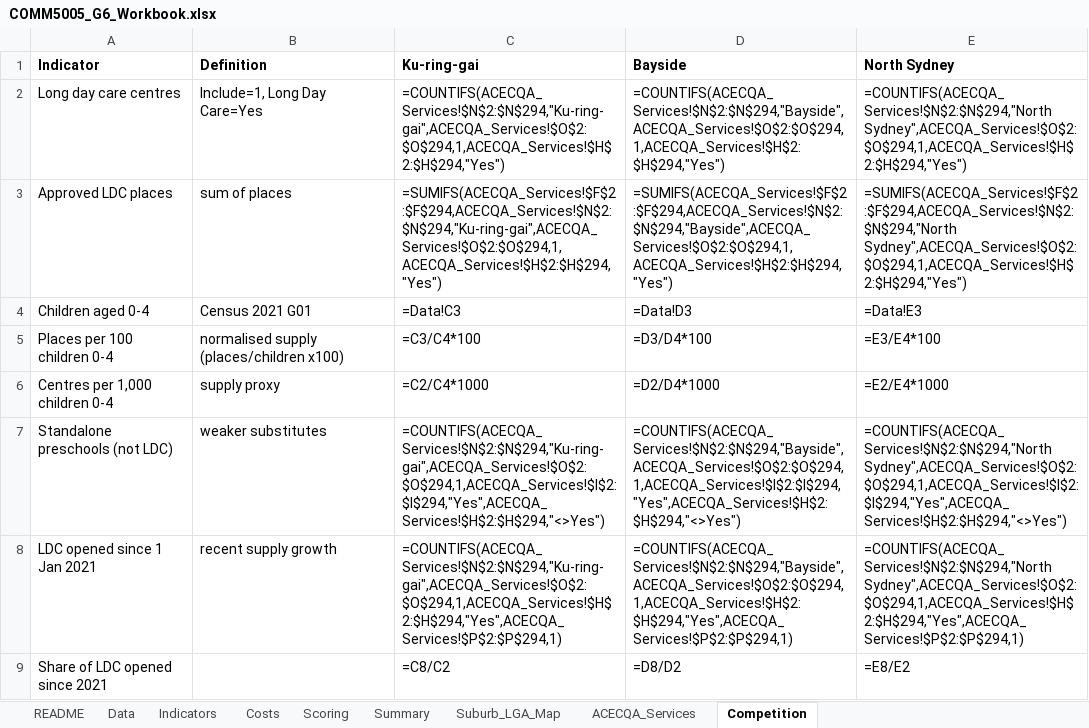
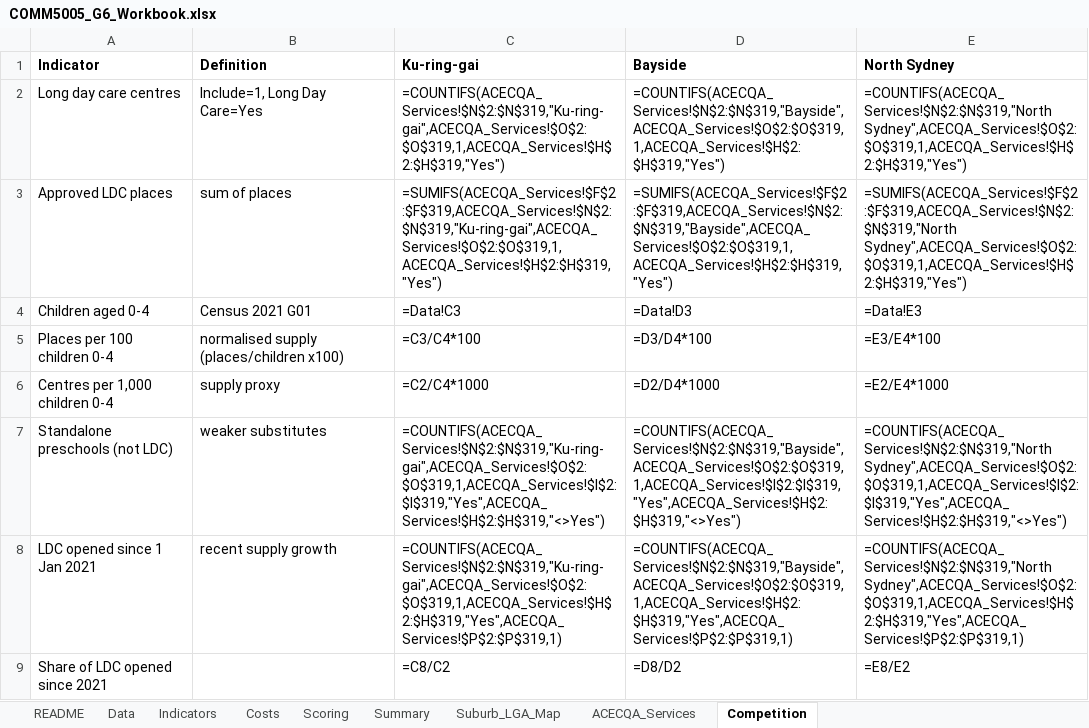
Before and after one commit to sarvesh-prakash/Claude_Home, an Excel workbook: G6/COMM5005_G6_Workbook.xlsx, sheet Competition, drawn as a sheet; only a part is shown; values as stored, in another font and other column widths than the file's, no borders; formulas without a stored value are shown as written; the diff covers the shown part only; the diff names each change by its address in the sheet, - before the commit and + after, or states it on an @@ line.

```diff
--- a/G6/COMM5005_G6_Workbook.xlsx (sheet Competition)
+++ b/G6/COMM5005_G6_Workbook.xlsx (sheet Competition)
-C2 (Ku-ring-gai): =COUNTIFS(ACECQA_Services!$N$2:$N$294,"Ku-ring-gai",ACECQA_Services!$O$2:$O$294,1,ACECQA_Services!$H$2:$H$294,"Yes")
+C2 (Ku-ring-gai): =COUNTIFS(ACECQA_Services!$N$2:$N$319,"Ku-ring-gai",ACECQA_Services!$O$2:$O$319,1,ACECQA_Services!$H$2:$H$319,"Yes")
-D2 (Bayside): =COUNTIFS(ACECQA_Services!$N$2:$N$294,"Bayside",ACECQA_Services!$O$2:$O$294,1,ACECQA_Services!$H$2:$H$294,"Yes")
+D2 (Bayside): =COUNTIFS(ACECQA_Services!$N$2:$N$319,"Bayside",ACECQA_Services!$O$2:$O$319,1,ACECQA_Services!$H$2:$H$319,"Yes")
-E2 (North Sydney): =COUNTIFS(ACECQA_Services!$N$2:$N$294,"North Sydney",ACECQA_Services!$O$2:$O$294,1,ACECQA_Services!$H$2:$H$294,"Yes")
+E2 (North Sydney): =COUNTIFS(ACECQA_Services!$N$2:$N$319,"North Sydney",ACECQA_Services!$O$2:$O$319,1,ACECQA_Services!$H$2:$H$319,"Yes")
-C3 (Ku-ring-gai): =SUMIFS(ACECQA_Services!$F$2:$F$294,ACECQA_Services!$N$2:$N$294,"Ku-ring-gai",ACECQA_Services!$O$2:$O$294,1,ACECQA_Services!$H$2:$H$294,"Yes")
+C3 (Ku-ring-gai): =SUMIFS(ACECQA_Services!$F$2:$F$319,ACECQA_Services!$N$2:$N$319,"Ku-ring-gai",ACECQA_Services!$O$2:$O$319,1,ACECQA_Services!$H$2:$H$319,"Yes")
-D3 (Bayside): =SUMIFS(ACECQA_Services!$F$2:$F$294,ACECQA_Services!$N$2:$N$294,"Bayside",ACECQA_Services!$O$2:$O$294,1,ACECQA_Services!$H$2:$H$294,"Yes")
+D3 (Bayside): =SUMIFS(ACECQA_Services!$F$2:$F$319,ACECQA_Services!$N$2:$N$319,"Bayside",ACECQA_Services!$O$2:$O$319,1,ACECQA_Services!$H$2:$H$319,"Yes")
-E3 (North Sydney): =SUMIFS(ACECQA_Services!$F$2:$F$294,ACECQA_Services!$N$2:$N$294,"North Sydney",ACECQA_Services!$O$2:$O$294,1,ACECQA_Services!$H$2:$H$294,"Yes")
+E3 (North Sydney): =SUMIFS(ACECQA_Services!$F$2:$F$319,ACECQA_Services!$N$2:$N$319,"North Sydney",ACECQA_Services!$O$2:$O$319,1,ACECQA_Services!$H$2:$H$319,"Yes")
-C7 (Ku-ring-gai): =COUNTIFS(ACECQA_Services!$N$2:$N$294,"Ku-ring-gai",ACECQA_Services!$O$2:$O$294,1,ACECQA_Services!$I$2:$I$294,"Yes",ACECQA_Services!$H$2:$H$294,"<>Yes")
+C7 (Ku-ring-gai): =COUNTIFS(ACECQA_Services!$N$2:$N$319,"Ku-ring-gai",ACECQA_Services!$O$2:$O$319,1,ACECQA_Services!$I$2:$I$319,"Yes",ACECQA_Services!$H$2:$H$319,"<>Yes")
-D7 (Bayside): =COUNTIFS(ACECQA_Services!$N$2:$N$294,"Bayside",ACECQA_Services!$O$2:$O$294,1,ACECQA_Services!$I$2:$I$294,"Yes",ACECQA_Services!$H$2:$H$294,"<>Yes")
+D7 (Bayside): =COUNTIFS(ACECQA_Services!$N$2:$N$319,"Bayside",ACECQA_Services!$O$2:$O$319,1,ACECQA_Services!$I$2:$I$319,"Yes",ACECQA_Services!$H$2:$H$319,"<>Yes")
-E7 (North Sydney): =COUNTIFS(ACECQA_Services!$N$2:$N$294,"North Sydney",ACECQA_Services!$O$2:$O$294,1,ACECQA_Services!$I$2:$I$294,"Yes",ACECQA_Services!$H$2:$H$294,"<>Yes")
+E7 (North Sydney): =COUNTIFS(ACECQA_Services!$N$2:$N$319,"North Sydney",ACECQA_Services!$O$2:$O$319,1,ACECQA_Services!$I$2:$I$319,"Yes",ACECQA_Services!$H$2:$H$319,"<>Yes")
-C8 (Ku-ring-gai): =COUNTIFS(ACECQA_Services!$N$2:$N$294,"Ku-ring-gai",ACECQA_Services!$O$2:$O$294,1,ACECQA_Services!$H$2:$H$294,"Yes",ACECQA_Services!$P$2:$P$294,1)
+C8 (Ku-ring-gai): =COUNTIFS(ACECQA_Services!$N$2:$N$319,"Ku-ring-gai",ACECQA_Services!$O$2:$O$319,1,ACECQA_Services!$H$2:$H$319,"Yes",ACECQA_Services!$P$2:$P$319,1)
-D8 (Bayside): =COUNTIFS(ACECQA_Services!$N$2:$N$294,"Bayside",ACECQA_Services!$O$2:$O$294,1,ACECQA_Services!$H$2:$H$294,"Yes",ACECQA_Services!$P$2:$P$294,1)
+D8 (Bayside): =COUNTIFS(ACECQA_Services!$N$2:$N$319,"Bayside",ACECQA_Services!$O$2:$O$319,1,ACECQA_Services!$H$2:$H$319,"Yes",ACECQA_Services!$P$2:$P$319,1)
-E8 (North Sydney): =COUNTIFS(ACECQA_Services!$N$2:$N$294,"North Sydney",ACECQA_Services!$O$2:$O$294,1,ACECQA_Services!$H$2:$H$294,"Yes",ACECQA_Services!$P$2:$P$294,1)
+E8 (North Sydney): =COUNTIFS(ACECQA_Services!$N$2:$N$319,"North Sydney",ACECQA_Services!$O$2:$O$319,1,ACECQA_Services!$H$2:$H$319,"Yes",ACECQA_Services!$P$2:$P$319,1)
```
Also changed, not shown: 21 edited cells elsewhere in this sheet, sheet ACECQA_Services, sheet Suburb_LGA_Map.
